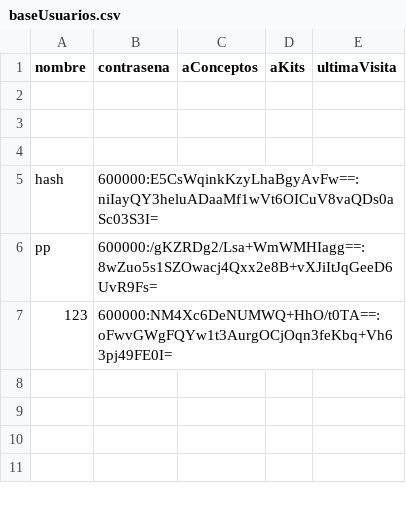
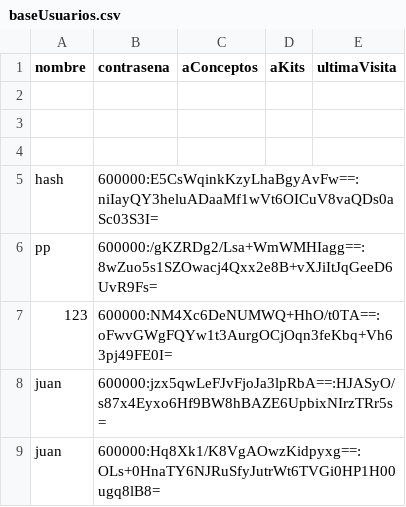
Before and after one commit to men26591/CC2008-PROYECTO1, a CSV file: BiblioMath/basesDatos/baseUsuarios.csv, drawn as a sheet; the diff names each change by its address in the sheet, - before the commit and + after, or states it on an @@ line.

```diff
--- a/BiblioMath/basesDatos/baseUsuarios.csv
+++ b/BiblioMath/basesDatos/baseUsuarios.csv
+row 8: juan | 600000:jzx5qwLeFJvFjoJa3lpRbA==:HJASyO/s87x4Eyxo6Hf9BW8hBAZE6UpbixNIrzTRr5s=
+row 9: juan | 600000:Hq8Xk1/K8VgAOwzKidpyxg==:OLs+0HnaTY6NJRuSfyJutrWt6TVGi0HP1H00ugq8lB8=
```
Also changed, not shown: 5 other files.
